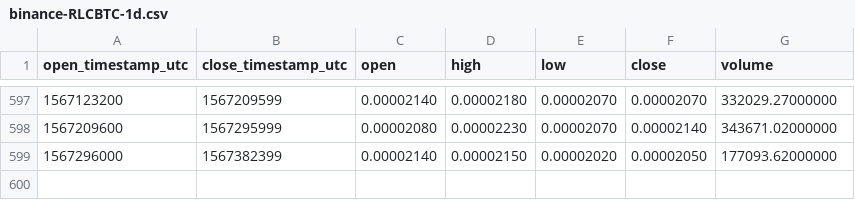
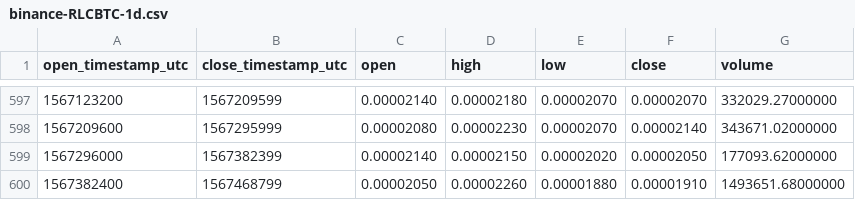
Before and after one commit to cryptobigbro/binance-RLCBTC, a CSV file: binance-RLCBTC-1d.csv, drawn as a sheet; only a part is shown, gaps mark what is left out.

Commit message:
Update OHLCV data.

```diff
--- a/binance-RLCBTC-1d.csv
+++ b/binance-RLCBTC-1d.csv
@@ -599 +599,2 @@ open_timestamp_utc,close_timestamp_utc,open,high,low,close,volume
 1567296000,1567382399,0.00002140,0.00002150,0.00002020,0.00002050,177093.62000000
+1567382400,1567468799,0.00002050,0.00002260,0.00001880,0.00001910,1493651.68000000
```
Also changed, not shown: 1 other file.
